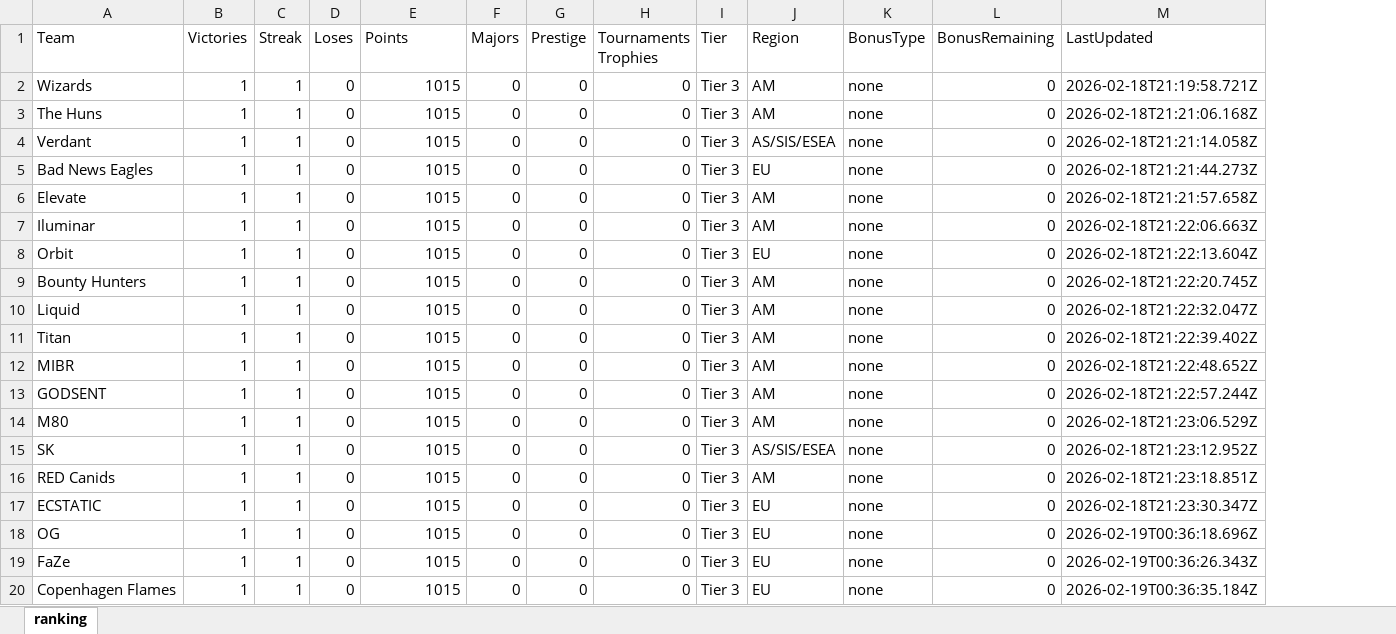
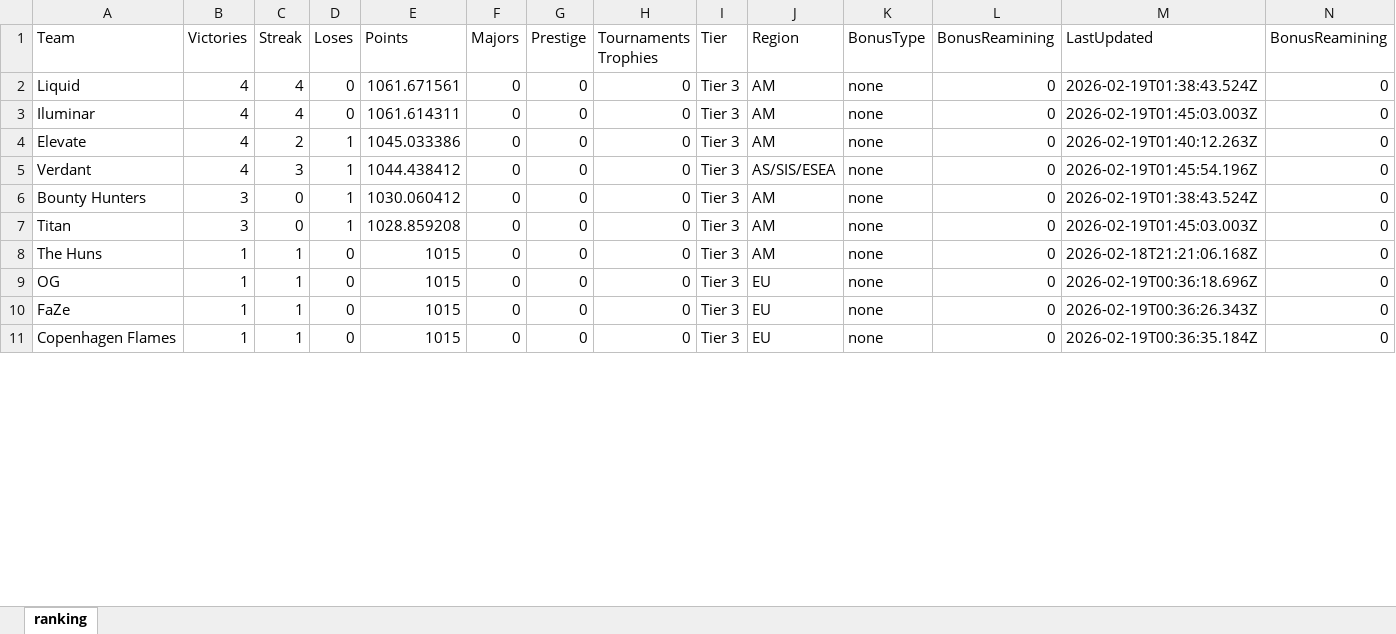
Before and after one commit to johncbraga/cs-tools, an Excel workbook: file/old.xlsx, sheet ranking, drawn as a sheet; only a part is shown; values as stored, in another font and other column widths than the file's, no borders; removed rows and columns are numbered as before the commit, all else as after; the diff covers the shown part only; the diff names each change by its address in the sheet, - before the commit and + after, or states it on an @@ line.

```diff
--- a/file/old.xlsx (sheet ranking)
+++ b/file/old.xlsx (sheet ranking)
+column N (BonusReamining), row 2: 0; rows 8-11: all 0
-L1: BonusRemaining
+L1: BonusReamining
-A2 (Team): Wizards
+A2 (Team): Liquid
-B2 (Victories): 1
+B2 (Victories): 4
-C2 (Streak): 1
+C2 (Streak): 4
-E2 (Points): 1015
+E2 (Points): 1061.671561
-M2 (LastUpdated): 2026-02-18T21:19:58.721Z
+M2 (LastUpdated): 2026-02-19T01:38:43.524Z
+row 3: Iluminar | 4 | 4 | 0 | 1061.614311 | 0 | 0 | 0 | Tier 3 | AM | none | 0 | 2026-02-19T01:45:03.003Z | 0
+row 4: Elevate | 4 | 2 | 1 | 1045.033386 | 0 | 0 | 0 | Tier 3 | AM | none | 0 | 2026-02-19T01:40:12.263Z | 0
+row 5: Verdant | 4 | 3 | 1 | 1044.438412 | 0 | 0 | 0 | Tier 3 | AS/SIS/ESEA | none | 0 | 2026-02-19T01:45:54.196Z | 0
+row 6: Bounty Hunters | 3 | 0 | 1 | 1030.060412 | 0 | 0 | 0 | Tier 3 | AM | none | 0 | 2026-02-19T01:38:43.524Z | 0
+row 7: Titan | 3 | 0 | 1 | 1028.859208 | 0 | 0 | 0 | Tier 3 | AM | none | 0 | 2026-02-19T01:45:03.003Z | 0
-row 4: Verdant | 1 | 1 | 0 | 1015 | 0 | 0 | 0 | Tier 3 | AS/SIS/ESEA | none | 0 | 2026-02-18T21:21:14.058Z
-row 5: Bad News Eagles | 1 | 1 | 0 | 1015 | 0 | 0 | 0 | Tier 3 | EU | none | 0 | 2026-02-18T21:21:44.273Z
-row 6: Elevate | 1 | 1 | 0 | 1015 | 0 | 0 | 0 | Tier 3 | AM | none | 0 | 2026-02-18T21:21:57.658Z
-row 7: Iluminar | 1 | 1 | 0 | 1015 | 0 | 0 | 0 | Tier 3 | AM | none | 0 | 2026-02-18T21:22:06.663Z
-row 8: Orbit | 1 | 1 | 0 | 1015 | 0 | 0 | 0 | Tier 3 | EU | none | 0 | 2026-02-18T21:22:13.604Z
-row 9: Bounty Hunters | 1 | 1 | 0 | 1015 | 0 | 0 | 0 | Tier 3 | AM | none | 0 | 2026-02-18T21:22:20.745Z
-row 10: Liquid | 1 | 1 | 0 | 1015 | 0 | 0 | 0 | Tier 3 | AM | none | 0 | 2026-02-18T21:22:32.047Z
-row 11: Titan | 1 | 1 | 0 | 1015 | 0 | 0 | 0 | Tier 3 | AM | none | 0 | 2026-02-18T21:22:39.402Z
-row 12: MIBR | 1 | 1 | 0 | 1015 | 0 | 0 | 0 | Tier 3 | AM | none | 0 | 2026-02-18T21:22:48.652Z
-row 13: GODSENT | 1 | 1 | 0 | 1015 | 0 | 0 | 0 | Tier 3 | AM | none | 0 | 2026-02-18T21:22:57.244Z
-row 14: M80 | 1 | 1 | 0 | 1015 | 0 | 0 | 0 | Tier 3 | AM | none | 0 | 2026-02-18T21:23:06.529Z
-row 15: SK | 1 | 1 | 0 | 1015 | 0 | 0 | 0 | Tier 3 | AS/SIS/ESEA | none | 0 | 2026-02-18T21:23:12.952Z
-row 16: RED Canids | 1 | 1 | 0 | 1015 | 0 | 0 | 0 | Tier 3 | AM | none | 0 | 2026-02-18T21:23:18.851Z
-row 17: ECSTATIC | 1 | 1 | 0 | 1015 | 0 | 0 | 0 | Tier 3 | EU | none | 0 | 2026-02-18T21:23:30.347Z
```
Also changed, not shown: 10 added rows, 1 removed row and 1 moved row elsewhere in this sheet, file/ranking.xlsx, 3 other files.
